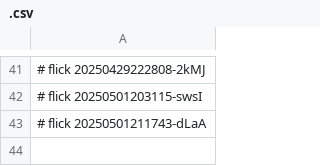
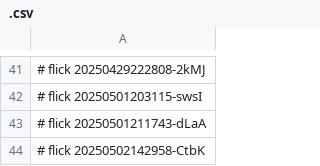
Before and after one commit to abikesa/the-dude, a CSV file: kitabo/python/.csv, drawn as a sheet; only a part is shown, gaps mark what is left out; the diff names each change by its address in the sheet, - before the commit and + after, or states it on an @@ line.

Commit message:
kitabo/python/.csv

```diff
--- a/kitabo/python/.csv
+++ b/kitabo/python/.csv
+row 44: # flick 20250502142958-CtbK
```
